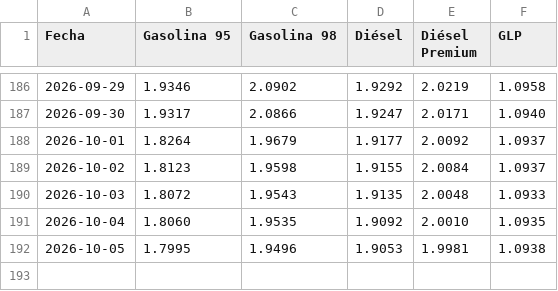
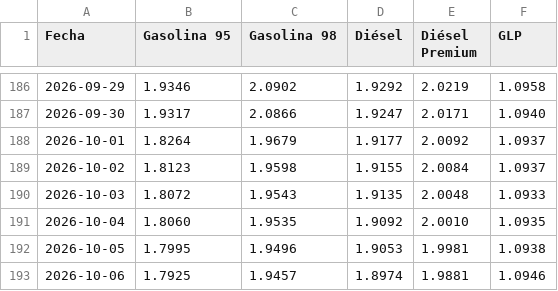
Before and after one commit to Poloigithub/preciodiariogasolina, a CSV file: precios_carburantes.csv, drawn as a sheet; only a part is shown, gaps mark what is left out; the diff names each change by its address in the sheet, - before the commit and + after, or states it on an @@ line.

```diff
--- a/precios_carburantes.csv
+++ b/precios_carburantes.csv
+row 193: 2026-10-06 | 1.7925 | 1.9457 | 1.8974 | 1.9881 | 1.0946
```
Also changed, not shown: 1 other file.
